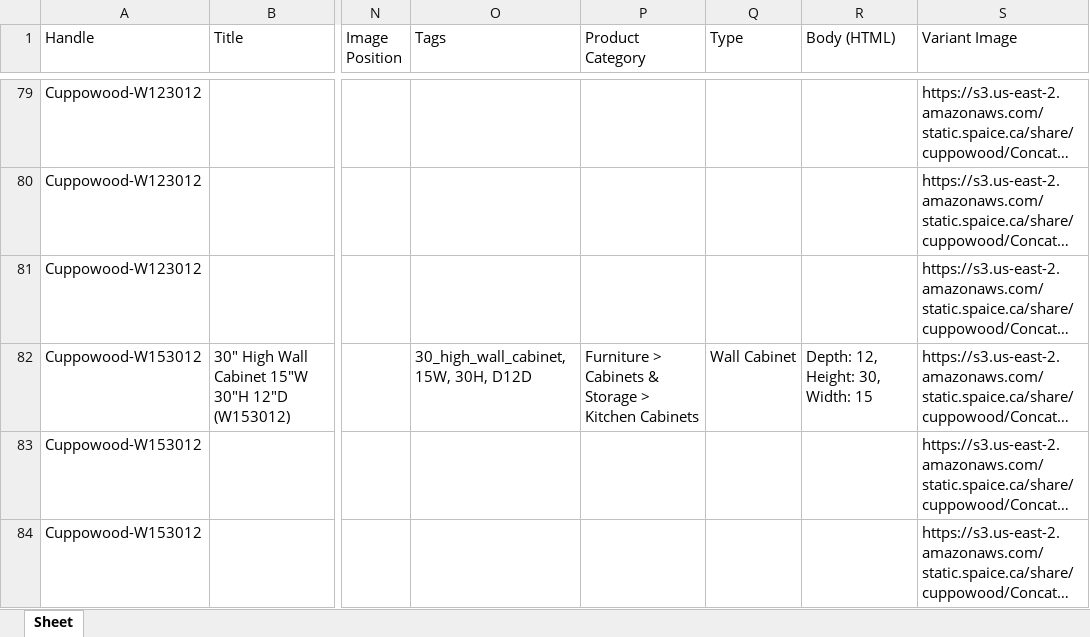
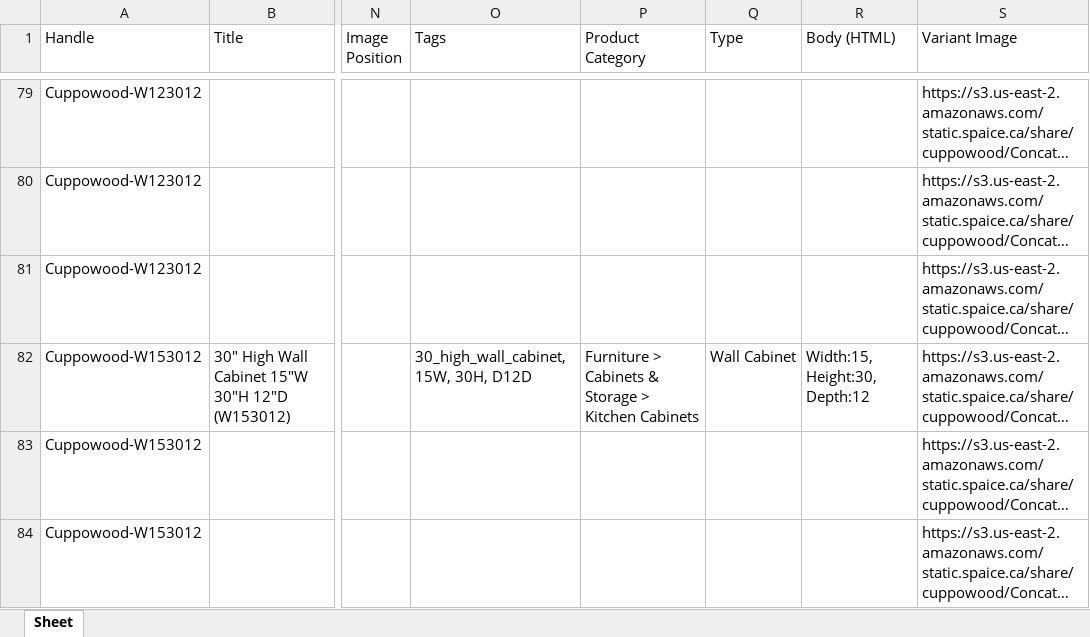
Before and after one commit to Ryan6-w/Shopify-RAT-_Python, an Excel workbook: Testfiles/output.xlsx, sheet Sheet, drawn as a sheet; only a part is shown, gaps mark what is left out; long unchanged cells end in …; values as stored, in another font and other column widths than the file's, no borders; the diff covers the shown part only; the diff names each change by its address in the sheet, - before the commit and + after, or states it on an @@ line.

```diff
--- a/Testfiles/output.xlsx (sheet Sheet)
+++ b/Testfiles/output.xlsx (sheet Sheet)
-R82 (Body (HTML)): Depth: 12, Height: 30, Width: 15
+R82 (Body (HTML)): Width:15, Height:30, Depth:12
```
Also changed, not shown: 22 edited cells elsewhere in this sheet, Testfiles/accOutput.xlsx, 10 other files.
